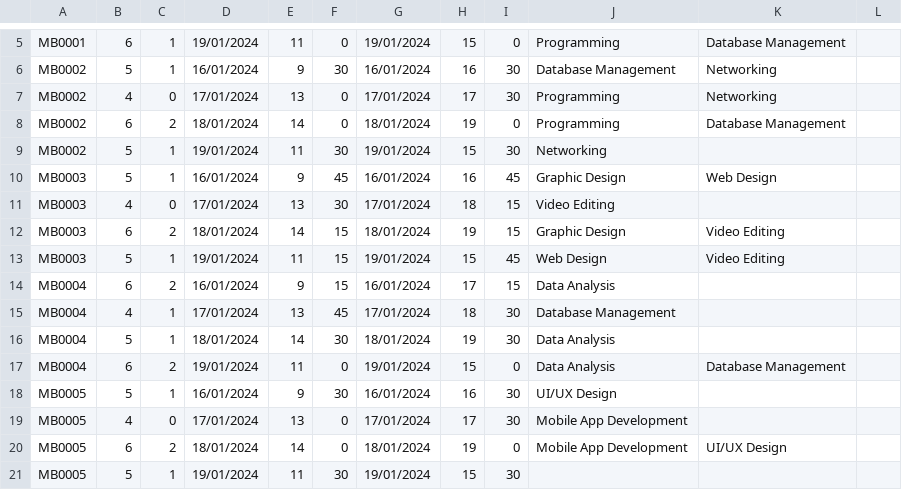
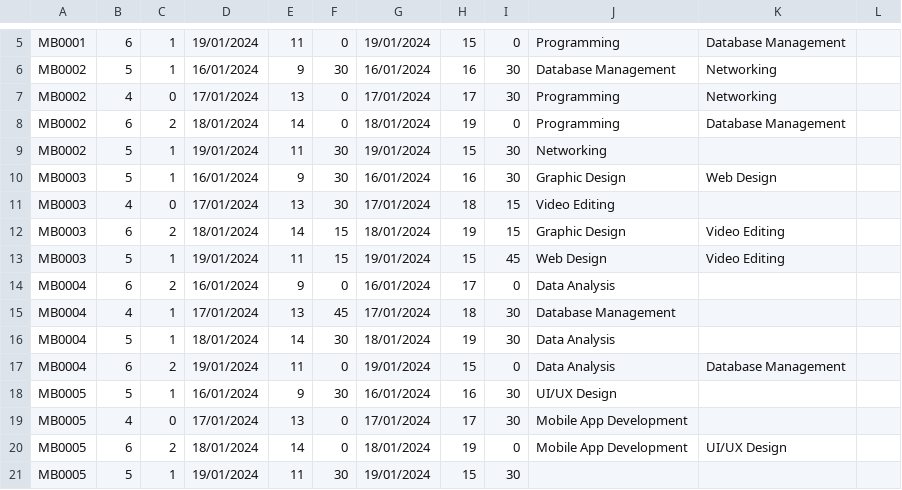
Before and after one commit to tom474/time_bank_system, a CSV file: data/availability.csv, drawn as a sheet; only a part is shown, gaps mark what is left out.

```diff
--- a/data/availability.csv
+++ b/data/availability.csv
@@ -9,3 +9,3 @@ MB0002,6,2,18/01/2024,14,0,18/01/2024,19,0,Programming,Database Management,
 MB0002,5,1,19/01/2024,11,30,19/01/2024,15,30,Networking,
-MB0003,5,1,16/01/2024,9,45,16/01/2024,16,45,Graphic Design,Web Design,
+MB0003,5,1,16/01/2024,9,30,16/01/2024,16,30,Graphic Design,Web Design,
 MB0003,4,0,17/01/2024,13,30,17/01/2024,18,15,Video Editing,
@@ -13,3 +13,3 @@ MB0003,6,2,18/01/2024,14,15,18/01/2024,19,15,Graphic Design,Video Editing,
 MB0003,5,1,19/01/2024,11,15,19/01/2024,15,45,Web Design,Video Editing,
-MB0004,6,2,16/01/2024,9,15,16/01/2024,17,15,Data Analysis,
+MB0004,6,2,16/01/2024,9,0,16/01/2024,17,0,Data Analysis,
 MB0004,4,1,17/01/2024,13,45,17/01/2024,18,30,Database Management,
```
Also changed, not shown: data/member.csv, 5 other files.
